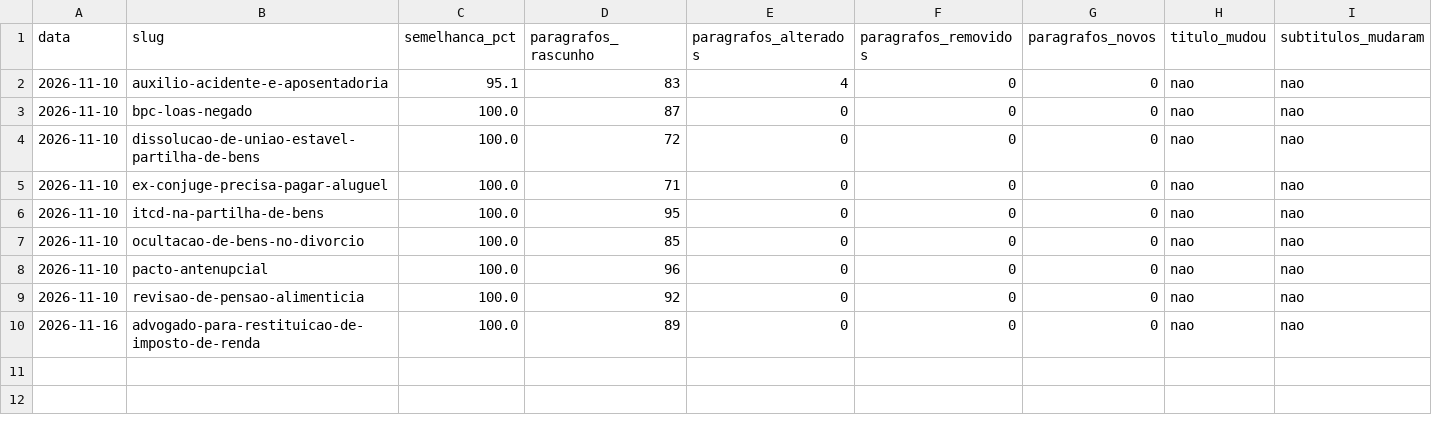
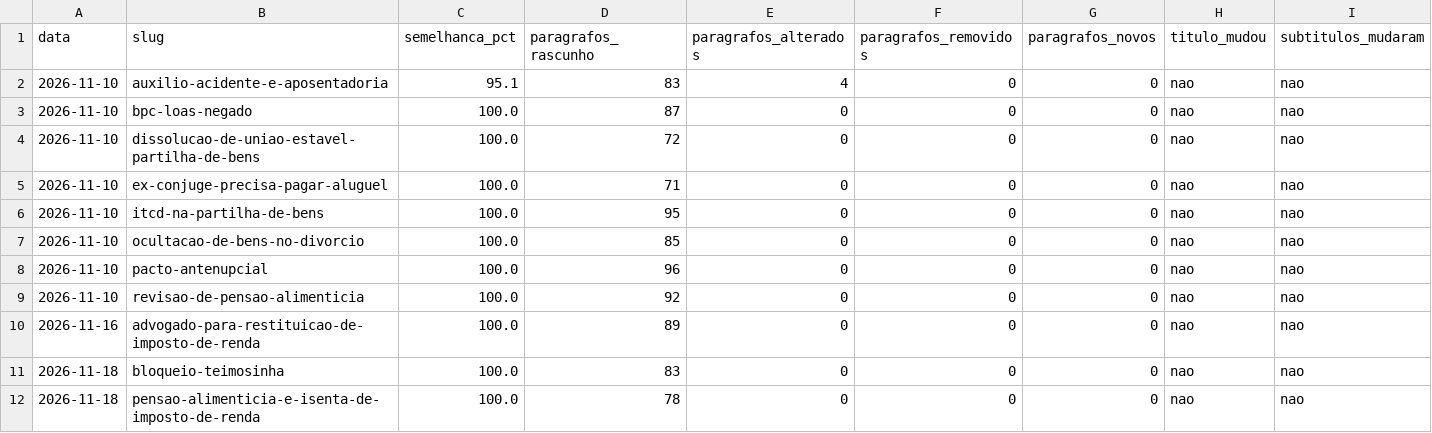
Before and after one commit to rafaelrochaadvocacia-gif/blog-rrs-advocacia, a CSV file: revisoes/calibracao.csv, drawn as a sheet; only a part is shown; rows hold the shown columns only; the diff names each change by its address in the sheet, - before the commit and + after, or states it on an @@ line.

```diff
--- a/revisoes/calibracao.csv
+++ b/revisoes/calibracao.csv
+row 11: 2026-11-18 | bloqueio-teimosinha | 100.0 | 83 | 0 | 0 | 0 | nao | nao
+row 12: 2026-11-18 | pensao-alimenticia-e-isenta-de-imposto-de-renda | 100.0 | 78 | 0 | 0 | 0 | nao | nao
```
Also changed, not shown: 4 other files.
